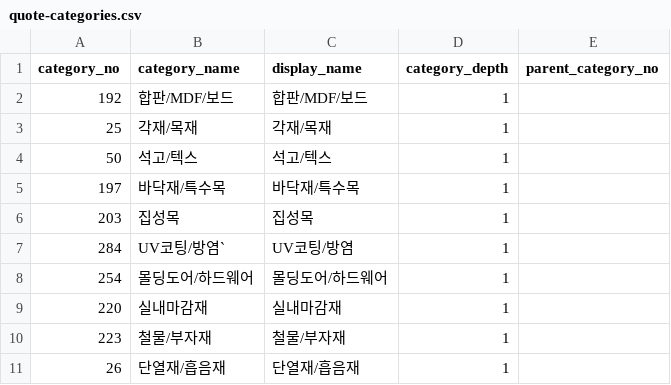
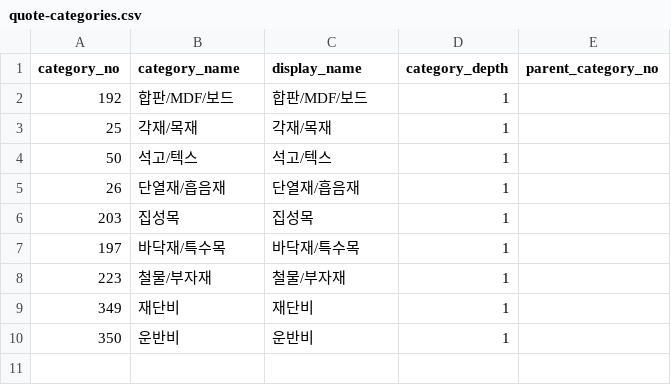
Before and after one commit to kangHo-Jun/web_cadalog_ver10, a CSV file: src/config/quote-categories.csv, drawn as a sheet.

Commit message:
Load quote categories from CSV

```diff
--- a/src/config/quote-categories.csv
+++ b/src/config/quote-categories.csv
@@ -4,8 +4,7 @@ category_no,category_name,display_name,category_depth,parent_category_no
 50,석고/텍스,석고/텍스,1,
+26,단열재/흡음재,단열재/흡음재,1,
+203,집성목,집성목,1,
 197,바닥재/특수목,바닥재/특수목,1,
-203,집성목,집성목,1,
-284,UV코팅/방염`,UV코팅/방염,1,
-254,몰딩도어/하드웨어,몰딩도어/하드웨어,1,
-220,실내마감재,실내마감재,1,
 223,철물/부자재,철물/부자재,1,
-26,단열재/흡음재,단열재/흡음재,1,
+349,재단비,재단비,1
+350,운반비,운반비,1
```
Also changed, not shown: 1 other file.
